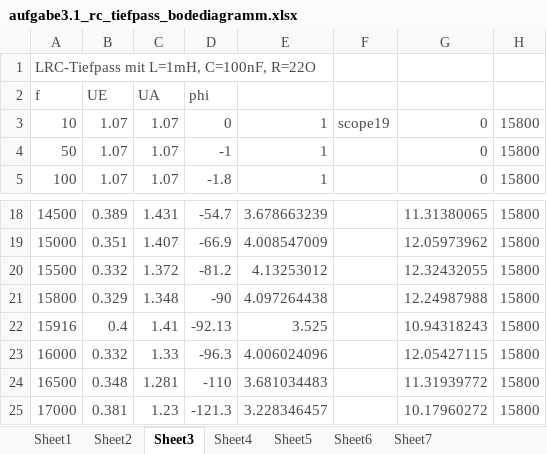
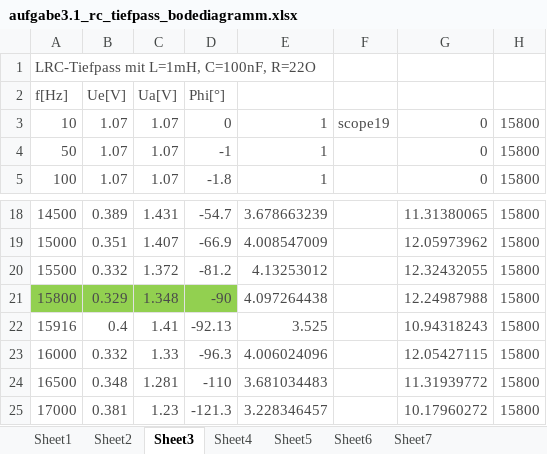
Before and after one commit to rotbackenpfeifdruesling/etglu2017s, an Excel workbook: lu2/aufgabe3.1_rc_tiefpass_bodediagramm.xlsx, sheet Sheet3, drawn as a sheet; only a part is shown, gaps mark what is left out; values as stored, in another font and other column widths than the file's, no borders; charts and pictures not drawn; removed rows and columns are numbered as before the commit, all else as after; the diff names each change by its address in the sheet, - before the commit and + after, or states it on an @@ line.

```diff
--- a/lu2/aufgabe3.1_rc_tiefpass_bodediagramm.xlsx (sheet Sheet3)
+++ b/lu2/aufgabe3.1_rc_tiefpass_bodediagramm.xlsx (sheet Sheet3)
-row 2: f | UE | UA | phi
+row 2: f[Hz] | Ue[V] | Ua[V] | Phi[°]
-A21:D21 fill: none
+A21:D21 fill: #92D050
```
Also changed, not shown: sheet Sheet4, sheet Sheet5, sheet Sheet7, sheet Sheet6, charts or pictures, 9 other files.
